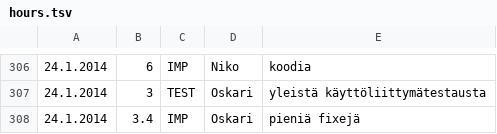
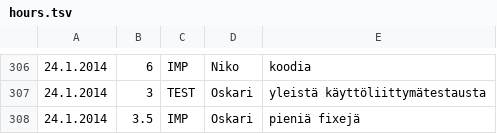
Before and after one commit to Deraen/skillproject, a TSV file: hours.tsv, drawn as a sheet; only a part is shown, gaps mark what is left out.

Commit message:
fix

```diff
--- a/hours.tsv
+++ b/hours.tsv
@@ -307,2 +307,2 @@
 24.1.2014	3	TEST	Oskari	yleistä käyttöliittymätestausta
-24.1.2014	3.4	IMP	Oskari	pieniä fixejä
+24.1.2014	3.5	IMP	Oskari	pieniä fixejä
```
